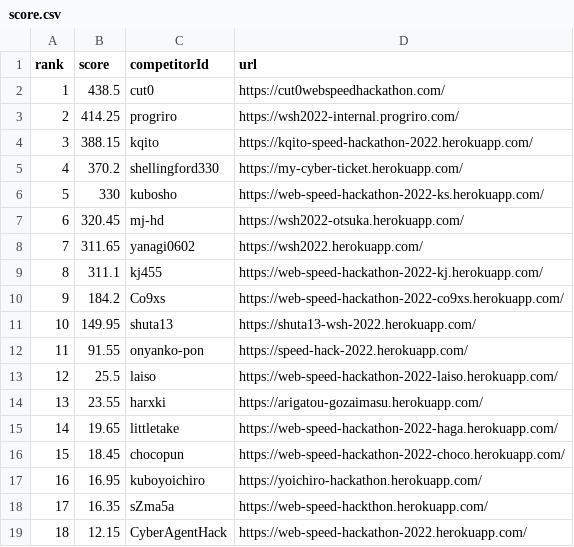
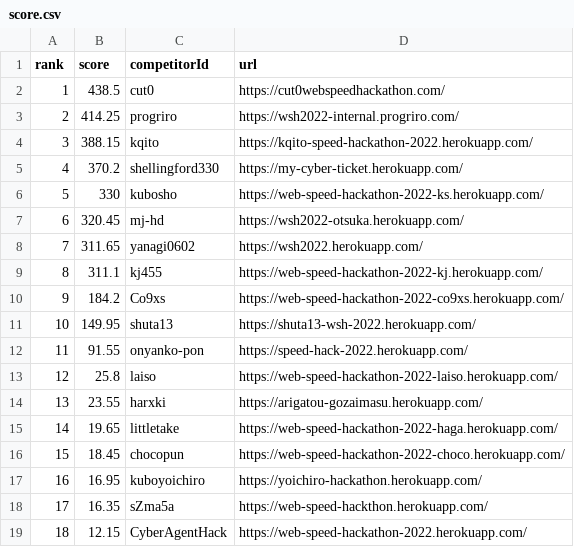
Before and after one commit to laiso/web-speed-hackathon-2022-leaderboard, a CSV file: score.csv, drawn as a sheet.

```diff
--- a/score.csv
+++ b/score.csv
@@ -12,3 +12,3 @@ rank,score,competitorId,url
 11,91.55,onyanko-pon,https://speed-hack-2022.herokuapp.com/
-12,25.5,laiso,https://web-speed-hackathon-2022-laiso.herokuapp.com/
+12,25.8,laiso,https://web-speed-hackathon-2022-laiso.herokuapp.com/
 13,23.55,harxki,https://arigatou-gozaimasu.herokuapp.com/
```
